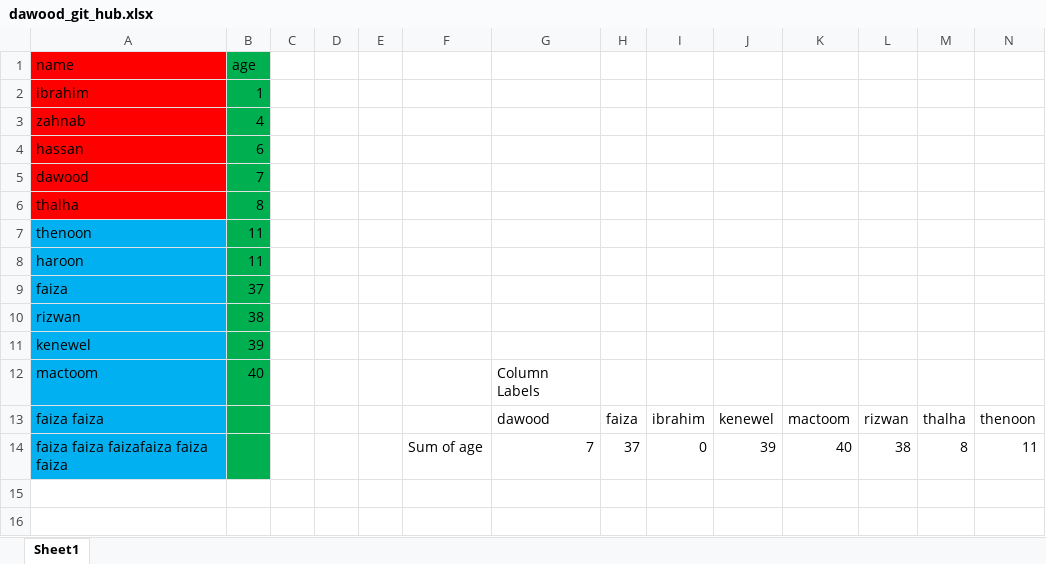
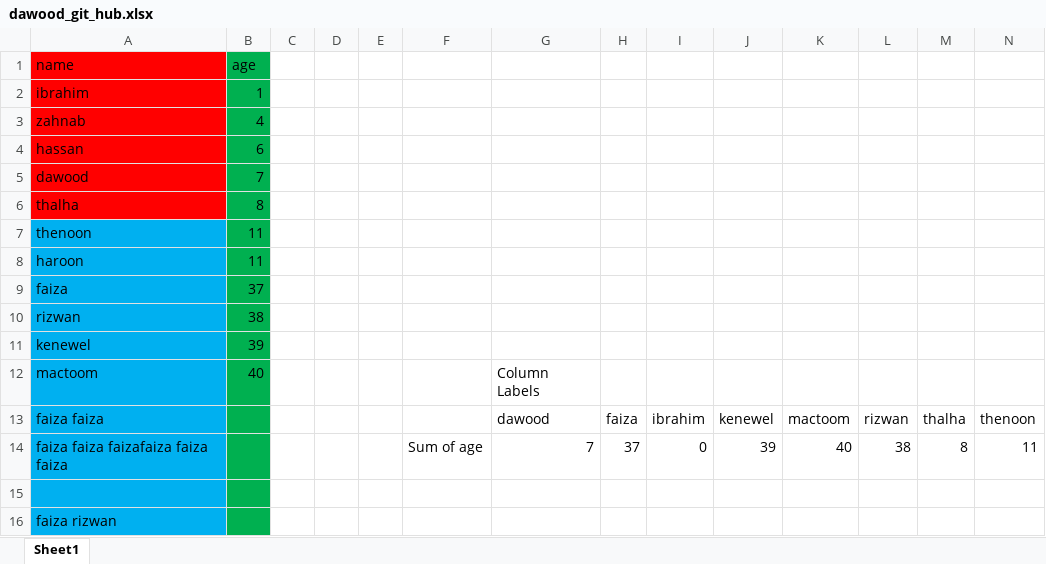
Before and after one commit to rizwanshahid/class, an Excel workbook: dawood_git_hub.xlsx, sheet Sheet1, drawn as a sheet; only a part is shown; values as stored, in another font and other column widths than the file's, no borders; charts and pictures not drawn; rows hold the shown columns only; the diff names each change by its address in the sheet, - before the commit and + after, or states it on an @@ line.

Commit message:
55

```diff
--- a/dawood_git_hub.xlsx (sheet Sheet1)
+++ b/dawood_git_hub.xlsx (sheet Sheet1)
+row 15: (empty)
+row 16: faiza rizwan
```
